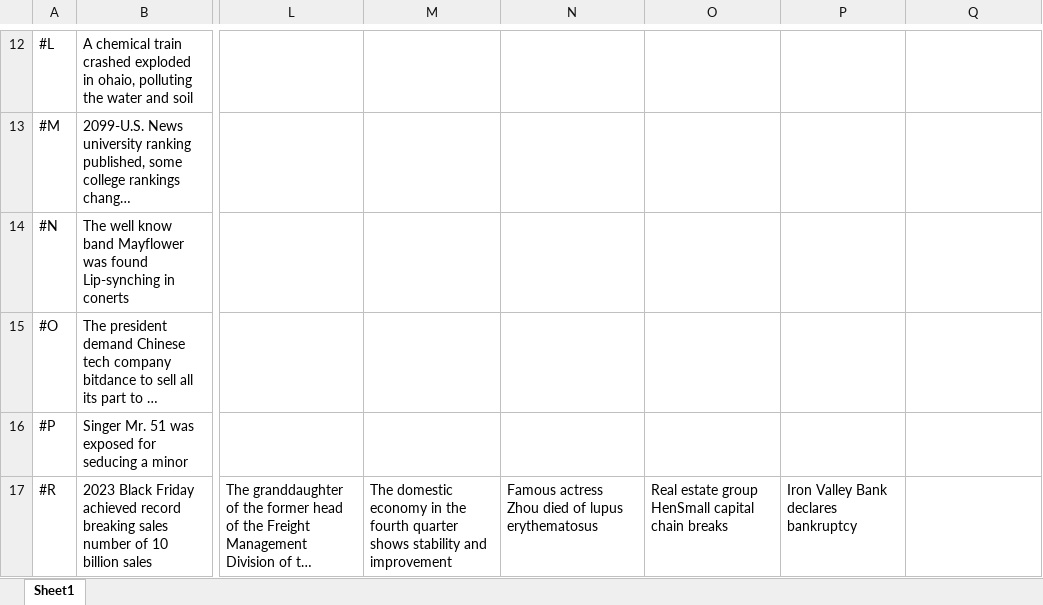
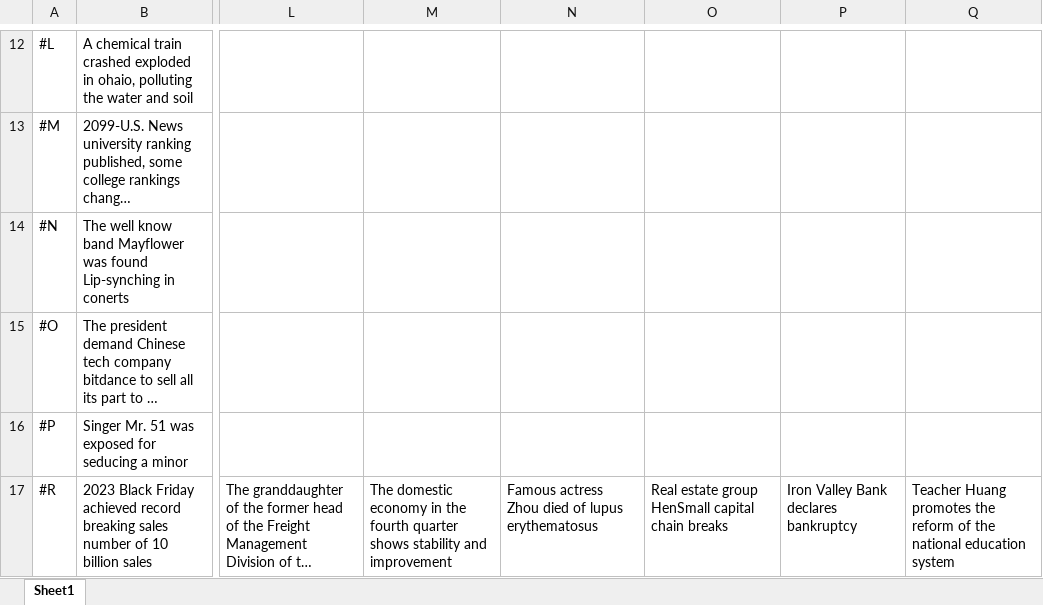
Before and after one commit to yz4602/Trend_Git, an Excel workbook: Assets/StreamingAssets/TrendingEvents.xlsx, sheet Sheet1, drawn as a sheet; only a part is shown, gaps mark what is left out; long unchanged cells end in …; values as stored, in another font and other column widths than the file's, no borders; the diff names each change by its address in the sheet, - before the commit and + after, or states it on an @@ line.

```diff
--- a/Assets/StreamingAssets/TrendingEvents.xlsx (sheet Sheet1)
+++ b/Assets/StreamingAssets/TrendingEvents.xlsx (sheet Sheet1)
-Q17: (empty)
+Q17: Teacher Huang promotes the reform of the national education system
```
Also changed, not shown: Assets/StreamingAssets/TrendsReactions.xlsx, 15 other files.
